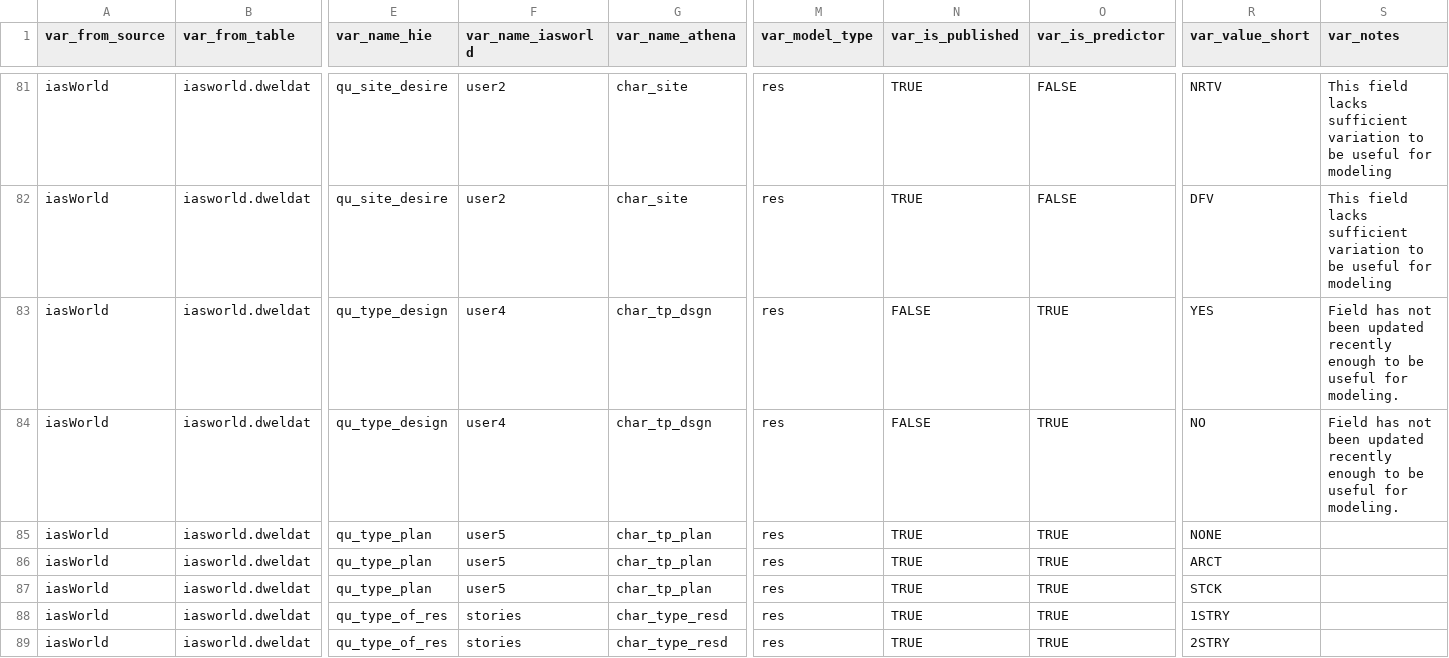
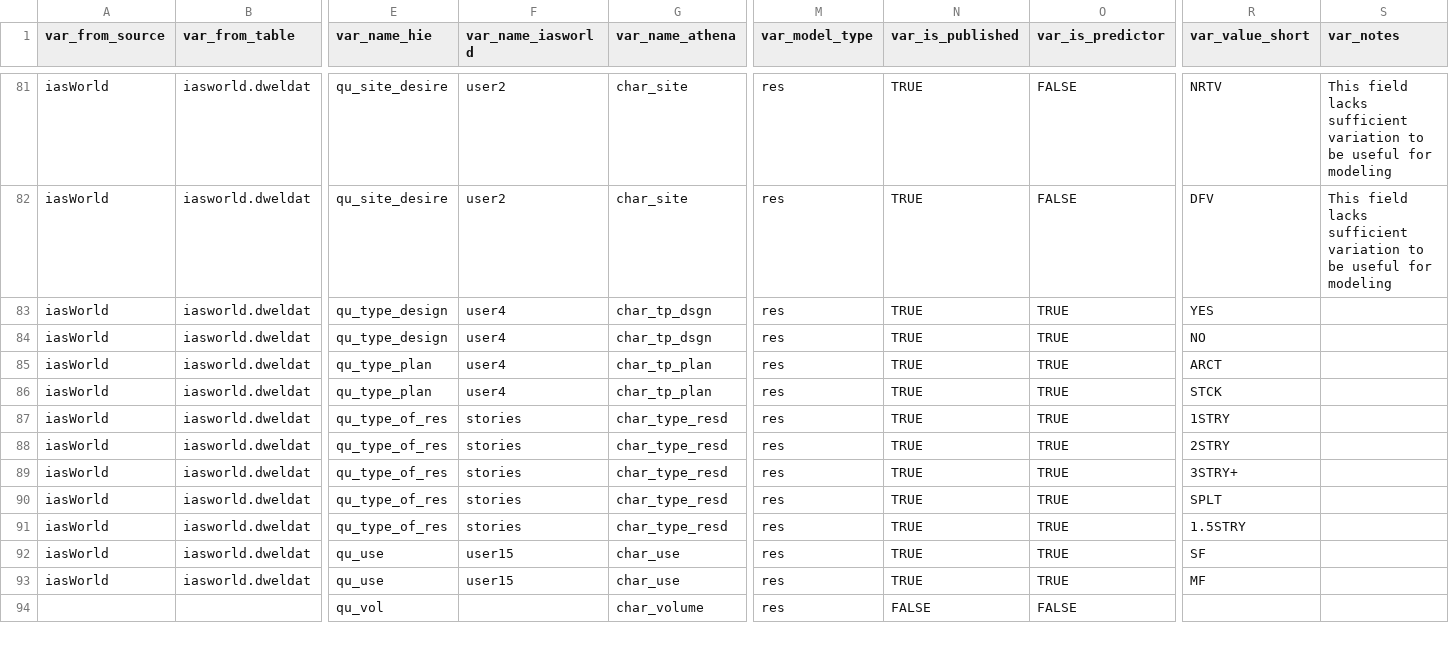
Before and after one commit to ccao-data/ccao, a CSV file: data-raw/vars_dict.csv, drawn as a sheet; only a part is shown, gaps mark what is left out; the shorter side is filled out with more unchanged rows; removed rows and columns are numbered as before the commit, all else as after; rows hold the shown columns only; the diff names each change by its address in the sheet, - before the commit and + after, or states it on an @@ line.

Commit message:
Revert "Testing updates to char_tp_plan and char_tp_dsgn"

```diff
--- a/data-raw/vars_dict.csv
+++ b/data-raw/vars_dict.csv
-N83:N84 (var_is_published): FALSE
+N83:N84 (var_is_published): TRUE
-S83:S84 (var_notes): Field has not been updated recently enough to be useful for modeling.
+S83:S84 (var_notes): (empty)
-row 85: iasWorld | iasworld.dweldat | qu_type_plan | user5 | char_tp_plan | res | TRUE | TRUE | NONE
-F85:F86 (var_name_iasworld): user5
+F85:F86 (var_name_iasworld): user4
```
Also changed, not shown: 1 other file.
